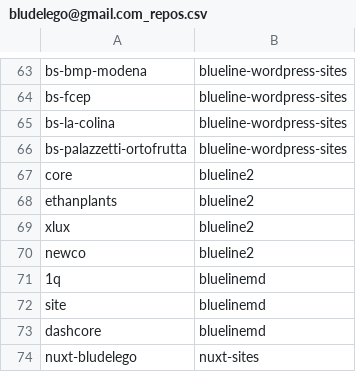
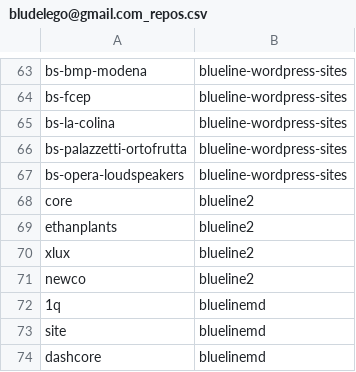
Before and after one commit to seriiserii825/py-bitbucket, a CSV file: bludelego@gmail.com_repos.csv, drawn as a sheet; only a part is shown, gaps mark what is left out; the shorter side is filled out with more unchanged rows; the diff names each change by its address in the sheet, - before the commit and + after, or states it on an @@ line.

```diff
--- a/bludelego@gmail.com_repos.csv
+++ b/bludelego@gmail.com_repos.csv
+row 67: bs-opera-loudspeakers | blueline-wordpress-sites
```
Also changed, not shown: github_repos.csv, 5 other files.
